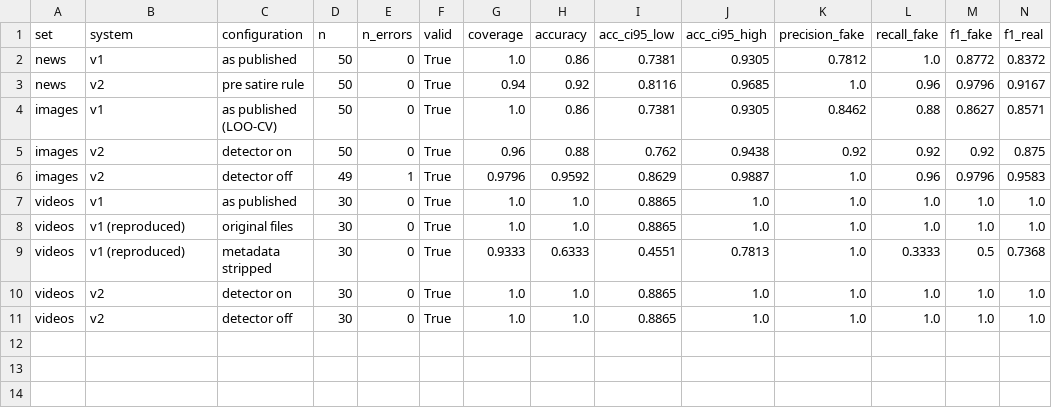
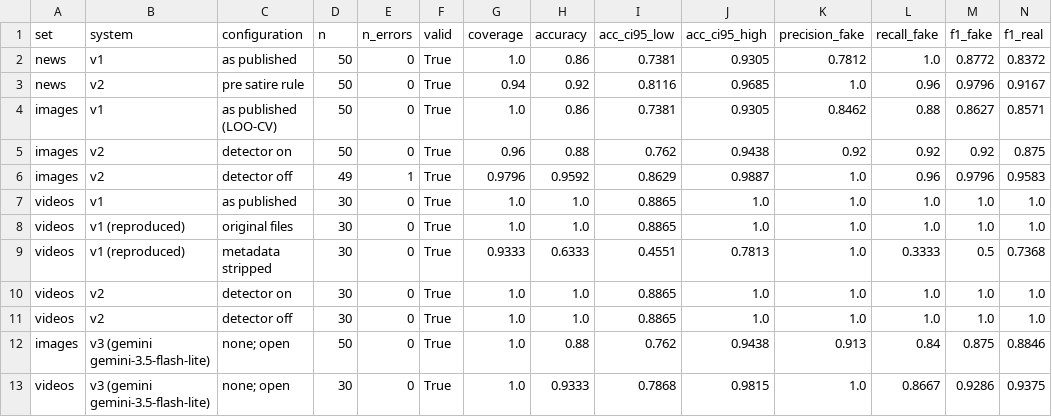
Before and after one commit to muditagrawal-alt/Deepfake-and-Fake-News-Detector, a CSV file: research/results/benchmark_summary.csv, drawn as a sheet; only a part is shown; rows hold the shown columns only; the diff names each change by its address in the sheet, - before the commit and + after, or states it on an @@ line.

```diff
--- a/research/results/benchmark_summary.csv
+++ b/research/results/benchmark_summary.csv
+row 12: images | v3 (gemini gemini-3.5-flash-lite) | none; open | 50 | 0 | True | 1.0 | 0.88 | 0.762 | 0.9438 | 0.913 | 0.84 | 0.875 | 0.8846
+row 13: videos | v3 (gemini gemini-3.5-flash-lite) | none; open | 30 | 0 | True | 1.0 | 0.9333 | 0.7868 | 0.9815 | 1.0 | 0.8667 | 0.9286 | 0.9375
```
Also changed, not shown: research/results/confusion_matrices.csv, research/results/paired_tests.csv, 9 other files.
